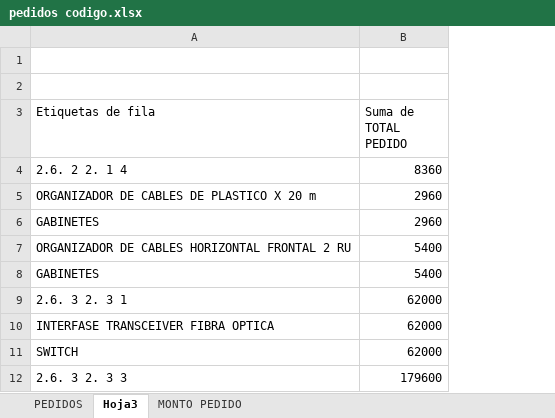
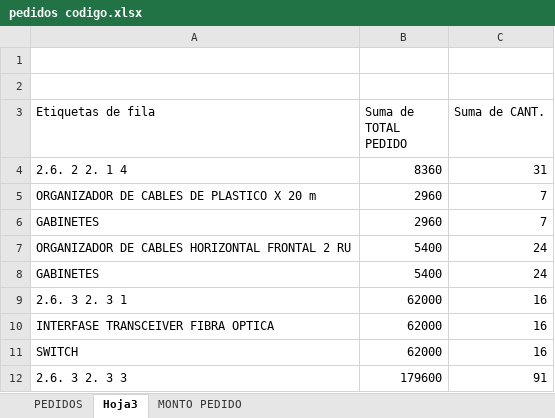
Before and after one commit to mrlivano/TIC-PALACIO, an Excel workbook: pedidos codigo.xlsx, sheet Hoja3, drawn as a sheet; only a part is shown; values as stored, in another font and other column widths than the file's, no borders; the diff names each change by its address in the sheet, - before the commit and + after, or states it on an @@ line.

```diff
--- a/pedidos codigo.xlsx (sheet Hoja3)
+++ b/pedidos codigo.xlsx (sheet Hoja3)
+column C (Suma de CANT.), rows 4-12: 31 | 7 | 7 | 24 | 24 | 16 | 16 | 16 | 91
```
Also changed, not shown: sheet PEDIDOS, TIC MUNICIPALIDAD PALACIO/PARTIDAS PRESUPUESTO 2024.xlsx, 4 other files.
